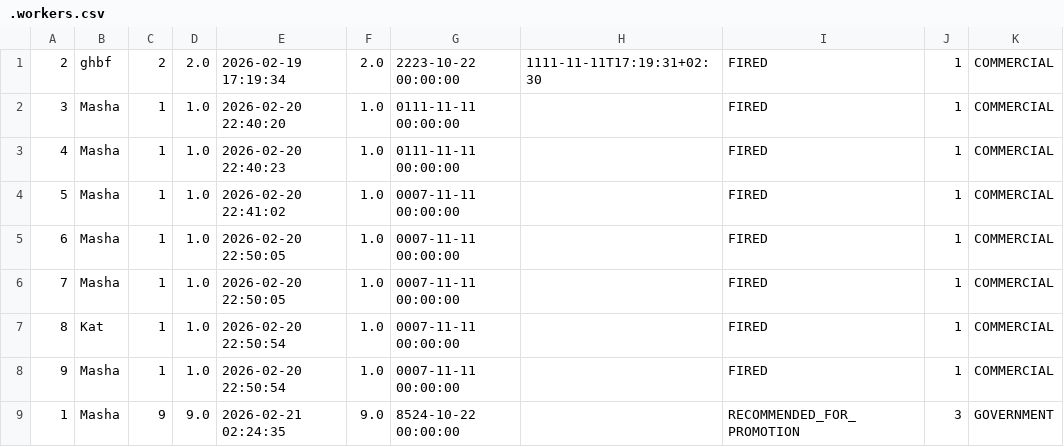
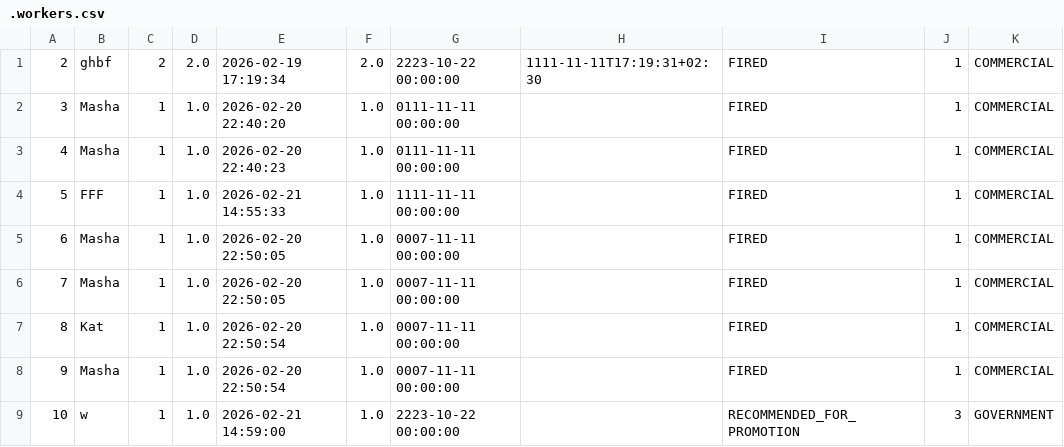
Before and after one commit to al-ek-sa/lab5-8, a CSV file: .workers.csv, drawn as a sheet.

```diff
--- a/.workers.csv
+++ b/.workers.csv
@@ -3,3 +3,3 @@
 "4";"Masha";"1";"1.0";"2026-02-20 22:40:23";"1.0";"0111-11-11 00:00:00";"";"FIRED";"1";"COMMERCIAL"
-"5";"Masha";"1";"1.0";"2026-02-20 22:41:02";"1.0";"0007-11-11 00:00:00";"";"FIRED";"1";"COMMERCIAL"
+"5";"FFF";"1";"1.0";"2026-02-21 14:55:33";"1.0";"1111-11-11 00:00:00";"";"FIRED";"1";"COMMERCIAL"
 "6";"Masha";"1";"1.0";"2026-02-20 22:50:05";"1.0";"0007-11-11 00:00:00";"";"FIRED";"1";"COMMERCIAL"
@@ -8,2 +8,2 @@
 "9";"Masha";"1";"1.0";"2026-02-20 22:50:54";"1.0";"0007-11-11 00:00:00";"";"FIRED";"1";"COMMERCIAL"
-"1";"Masha";"9";"9.0";"2026-02-21 02:24:35";"9.0";"8524-10-22 00:00:00";"";"RECOMMENDED_FOR_PROMOTION";"3";"GOVERNMENT"
+"10";"w";"1";"1.0";"2026-02-21 14:59:00";"1.0";"2223-10-22 00:00:00";"";"RECOMMENDED_FOR_PROMOTION";"3";"GOVERNMENT"
```
Also changed, not shown: workers.csv, 2 other files.
